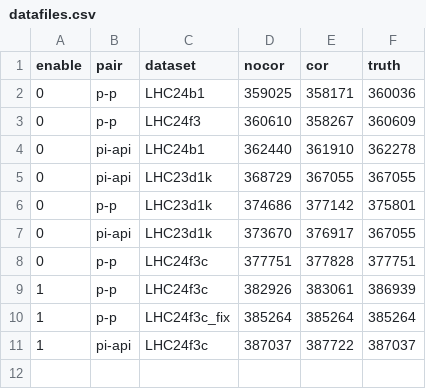
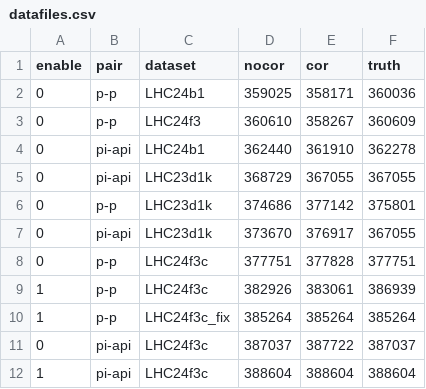
Before and after one commit to davkk/masters-thesis, a CSV file: datafiles.csv, drawn as a sheet.

```diff
--- a/datafiles.csv
+++ b/datafiles.csv
@@ -10,2 +10,3 @@ enable,pair,dataset,nocor,cor,truth
 1,p-p,LHC24f3c_fix,385264,385264,385264
-1,pi-api,LHC24f3c,387037,387722,387037
+0,pi-api,LHC24f3c,387037,387722,387037
+1,pi-api,LHC24f3c,388604,388604,388604
```
Also changed, not shown: 2 other files.
